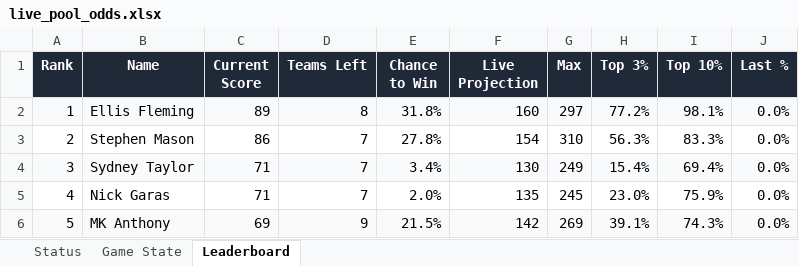
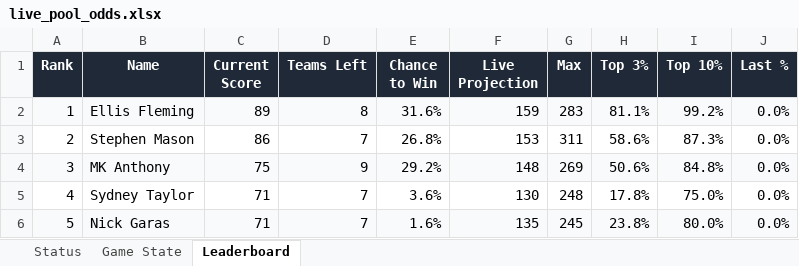
Before and after one commit to coledalton10-create/Pool-Power-Rankings, an Excel workbook: live_pool_odds.xlsx, sheet Leaderboard, drawn as a sheet; only a part is shown; values as stored, in another font and other column widths than the file's, no borders; the diff covers the shown part only; the diff names each change by its address in the sheet, - before the commit and + after, or states it on an @@ line.

```diff
--- a/live_pool_odds.xlsx (sheet Leaderboard)
+++ b/live_pool_odds.xlsx (sheet Leaderboard)
-E2 (Chance to Win): 31.8%
+E2 (Chance to Win): 31.6%
-F2 (Live Projection): 160
+F2 (Live Projection): 159
-G2 (Max): 297
+G2 (Max): 283
-H2 (Top 3%): 77.2%
+H2 (Top 3%): 81.1%
-I2 (Top 10%): 98.1%
+I2 (Top 10%): 99.2%
-E3 (Chance to Win): 27.8%
+E3 (Chance to Win): 26.8%
-F3 (Live Projection): 154
+F3 (Live Projection): 153
-G3 (Max): 310
+G3 (Max): 311
-H3 (Top 3%): 56.3%
+H3 (Top 3%): 58.6%
-I3 (Top 10%): 83.3%
+I3 (Top 10%): 87.3%
-B4 (Name): Sydney Taylor
+B4 (Name): MK Anthony
-C4 (Current Score): 71
+C4 (Current Score): 75
-D4 (Teams Left): 7
+D4 (Teams Left): 9
-E4 (Chance to Win): 3.4%
+E4 (Chance to Win): 29.2%
-F4 (Live Projection): 130
+F4 (Live Projection): 148
-G4 (Max): 249
+G4 (Max): 269
-H4 (Top 3%): 15.4%
+H4 (Top 3%): 50.6%
-I4 (Top 10%): 69.4%
+I4 (Top 10%): 84.8%
-B5 (Name): Nick Garas
+B5 (Name): Sydney Taylor
-E5 (Chance to Win): 2.0%
+E5 (Chance to Win): 3.6%
-F5 (Live Projection): 135
+F5 (Live Projection): 130
-G5 (Max): 245
+G5 (Max): 248
-H5 (Top 3%): 23.0%
+H5 (Top 3%): 17.8%
-I5 (Top 10%): 75.9%
+I5 (Top 10%): 75.0%
-B6 (Name): MK Anthony
+B6 (Name): Nick Garas
-C6 (Current Score): 69
+C6 (Current Score): 71
-D6 (Teams Left): 9
+D6 (Teams Left): 7
-E6 (Chance to Win): 21.5%
+E6 (Chance to Win): 1.6%
-F6 (Live Projection): 142
+F6 (Live Projection): 135
-G6 (Max): 269
+G6 (Max): 245
-H6 (Top 3%): 39.1%
+H6 (Top 3%): 23.8%
-I6 (Top 10%): 74.3%
+I6 (Top 10%): 80.0%
```
Also changed, not shown: 170 edited cells elsewhere in this sheet, sheet Game State, sheet Status, 13 other files.
